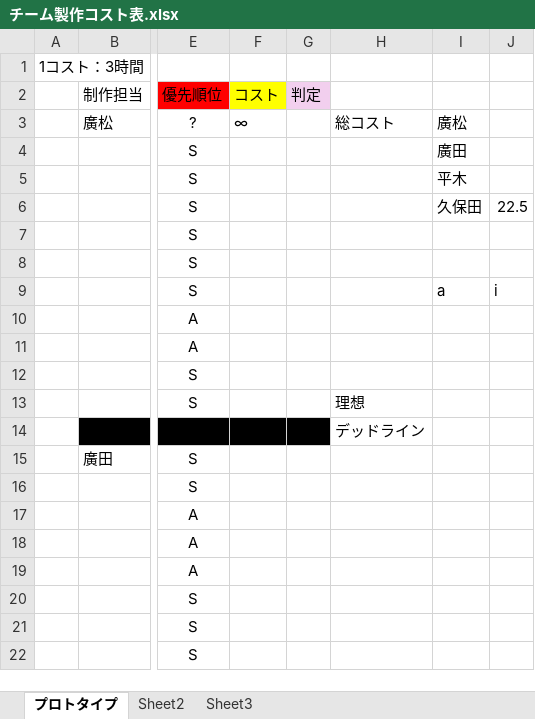
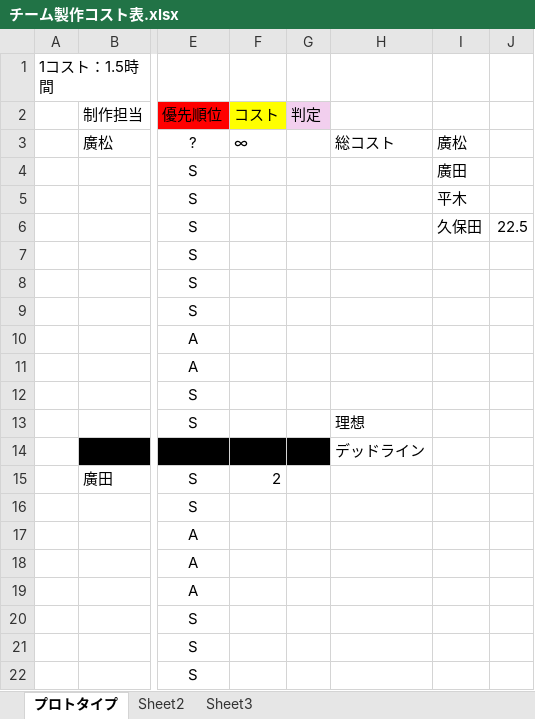
Before and after one commit to hiromatu-kengo/team_khhh, an Excel workbook: チーム製作コスト表.xlsx, sheet プロトタイプ, drawn as a sheet; only a part is shown, gaps mark what is left out; values as stored, in another font and other column widths than the file's, no borders; the diff names each change by its address in the sheet, - before the commit and + after, or states it on an @@ line.

Commit message:
Update チーム製作コスト表.xlsx

```diff
--- a/チーム製作コスト表.xlsx (sheet プロトタイプ)
+++ b/チーム製作コスト表.xlsx (sheet プロトタイプ)
-A1: 1コスト：3時間
+A1: 1コスト：1.5時間
-I9: a
+I9: (empty)
-J9: i
+J9: (empty)
-F15 (コスト): (empty)
+F15 (コスト): 2
```
